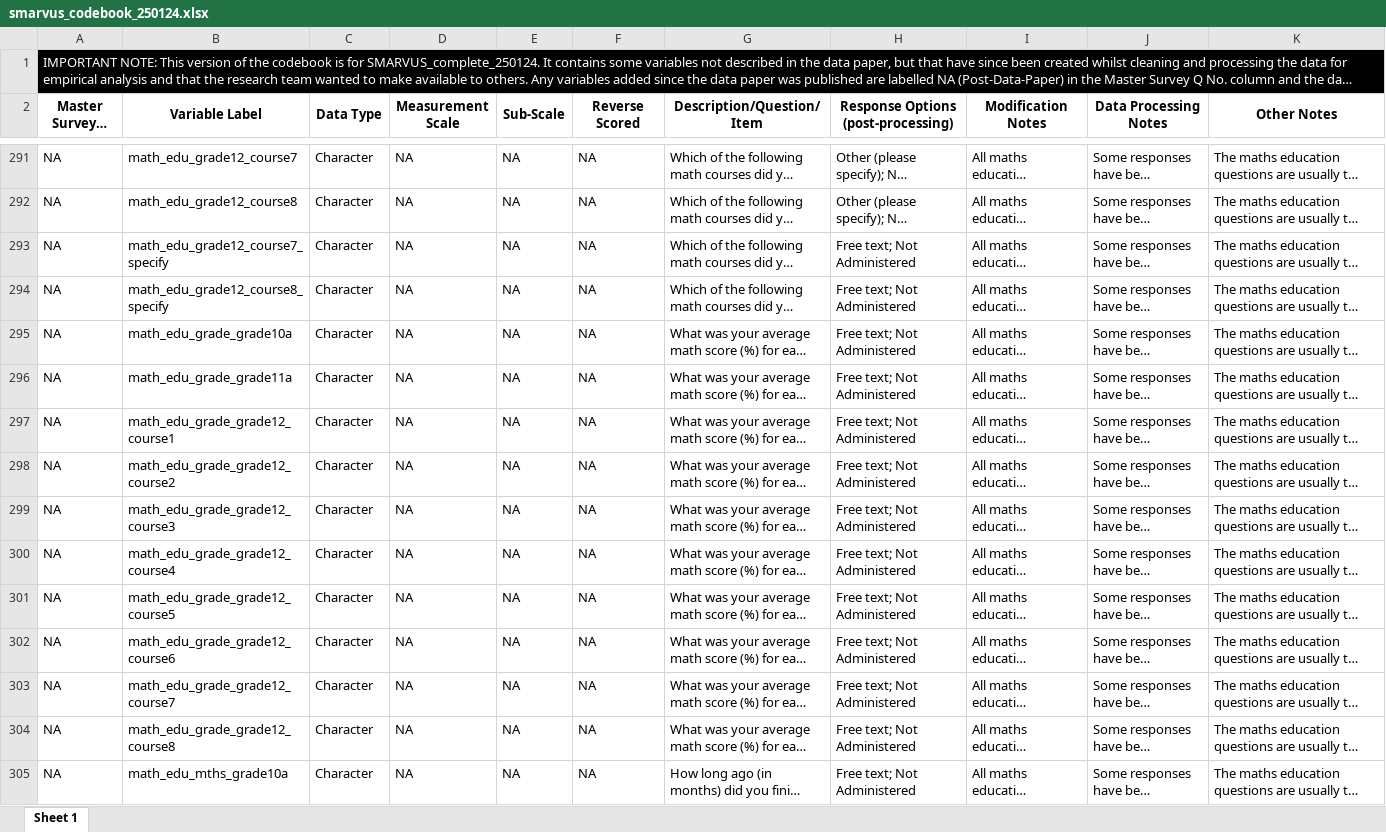
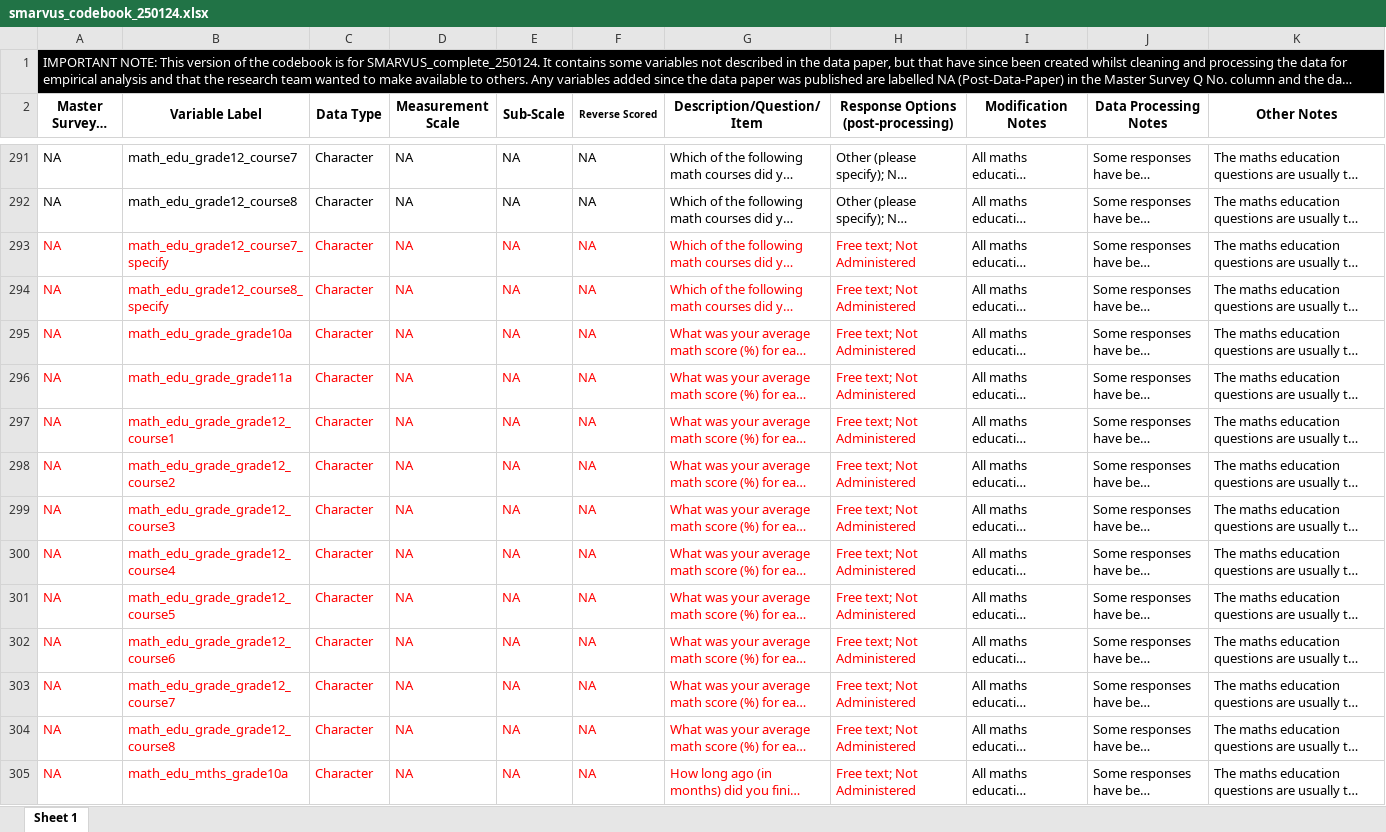
Before and after one commit to sarsteg/2301, an Excel workbook: codebook/smarvus_codebook_250124.xlsx, sheet Sheet 1, drawn as a sheet; only a part is shown, gaps mark what is left out; long unchanged cells end in …; values as stored, in another font and other column widths than the file's, no borders; the diff covers the shown part only; the diff names each change by its address in the sheet, - before the commit and + after, or states it on an @@ line.

Commit message:
data management - filtering data

```diff
--- a/codebook/smarvus_codebook_250124.xlsx (sheet Sheet 1)
+++ b/codebook/smarvus_codebook_250124.xlsx (sheet Sheet 1)
@@ F2 text size: smaller @@
-A293:H305 text colour: black
+A293:H305 text colour: #FF0000
```
Also changed, not shown: cell formats elsewhere in this sheet, 1 other file.
